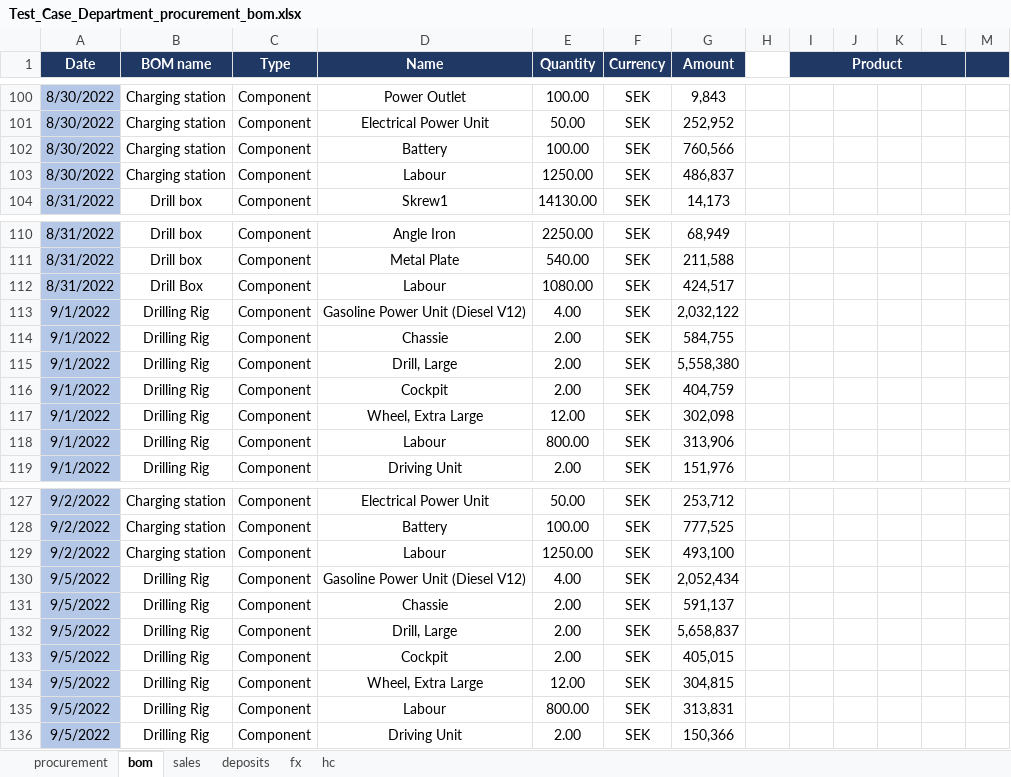
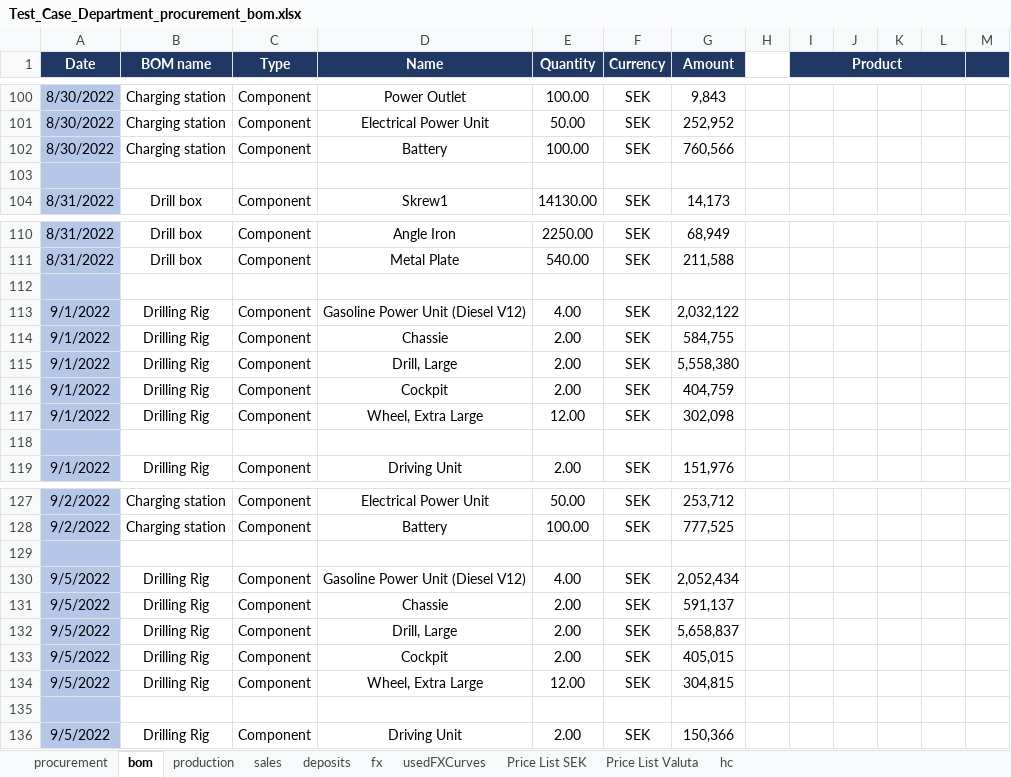
Before and after one commit to iRRe33-smk/profit_decomposition, an Excel workbook: PAM/Test_Case_Department_procurement_bom.xlsx, sheet bom, drawn as a sheet; only a part is shown, gaps mark what is left out; values as stored, in another font and other column widths than the file's, no borders; the diff covers the shown part only; the diff names each change by its address in the sheet, - before the commit and + after, or states it on an @@ line.

```diff
--- a/PAM/Test_Case_Department_procurement_bom.xlsx (sheet bom)
+++ b/PAM/Test_Case_Department_procurement_bom.xlsx (sheet bom)
+sheet tab: production
+sheet tab: usedFXCurves
+sheet tab: Price List SEK
+sheet tab: Price List Valuta
-row 103: 8/30/2022 | Charging station | Component | Labour | 1250.00 | SEK | 486,837
+row 103: (empty)
-row 112: 8/31/2022 | Drill Box | Component | Labour | 1080.00 | SEK | 424,517
+row 112: (empty)
-row 118: 9/1/2022 | Drilling Rig | Component | Labour | 800.00 | SEK | 313,906
+row 118: (empty)
-row 129: 9/2/2022 | Charging station | Component | Labour | 1250.00 | SEK | 493,100
+row 129: (empty)
-row 135: 9/5/2022 | Drilling Rig | Component | Labour | 800.00 | SEK | 313,831
+row 135: (empty)
```
Also changed, not shown: 1 added row, 2 removed rows and 406 edited cells elsewhere in this sheet, sheet sales, PAM/Test_Case_Department_production_sales.xlsx, 3 other files.
